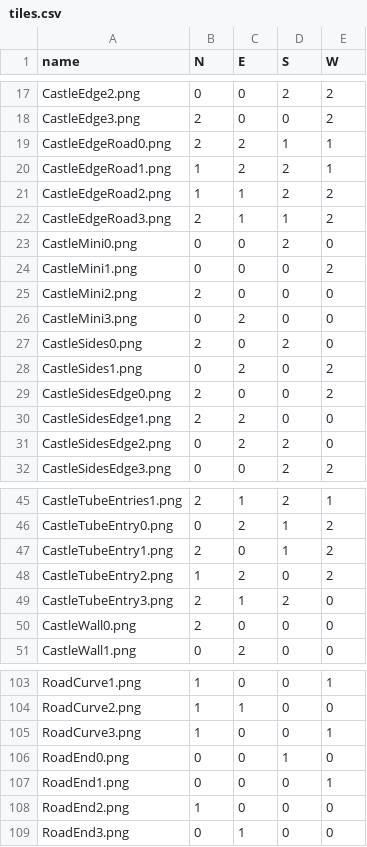
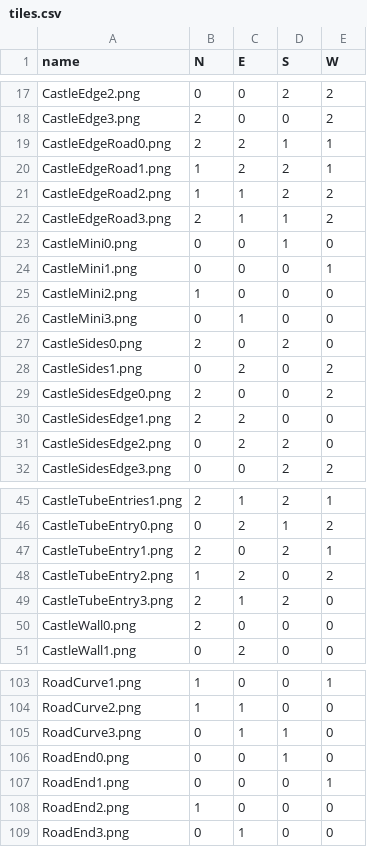
Before and after one commit to windrim/carcassonne, a CSV file: data/tiles.csv, drawn as a sheet; only a part is shown, gaps mark what is left out.

Commit message:
readme and final tile fixes, with preview.gif

```diff
--- a/data/tiles.csv
+++ b/data/tiles.csv
@@ -22,6 +22,6 @@ CastleEdgeRoad2.png,1,1,2,2
 CastleEdgeRoad3.png,2,1,1,2
-CastleMini0.png,0,0,2,0
-CastleMini1.png,0,0,0,2
-CastleMini2.png,2,0,0,0
-CastleMini3.png,0,2,0,0
+CastleMini0.png,0,0,1,0
+CastleMini1.png,0,0,0,1
+CastleMini2.png,1,0,0,0
+CastleMini3.png,0,1,0,0
 CastleSides0.png,2,0,2,0
@@ -46,3 +46,3 @@ CastleTubeEntries1.png,2,1,2,1
 CastleTubeEntry0.png,0,2,1,2
-CastleTubeEntry1.png,2,0,1,2
+CastleTubeEntry1.png,2,0,2,1
 CastleTubeEntry2.png,1,2,0,2
@@ -104,3 +104,3 @@ RoadCurve1.png,1,0,0,1
 RoadCurve2.png,1,1,0,0
-RoadCurve3.png,1,0,0,1
+RoadCurve3.png,0,1,1,0
 RoadEnd0.png,0,0,1,0
```
Also changed, not shown: 3 other files.
